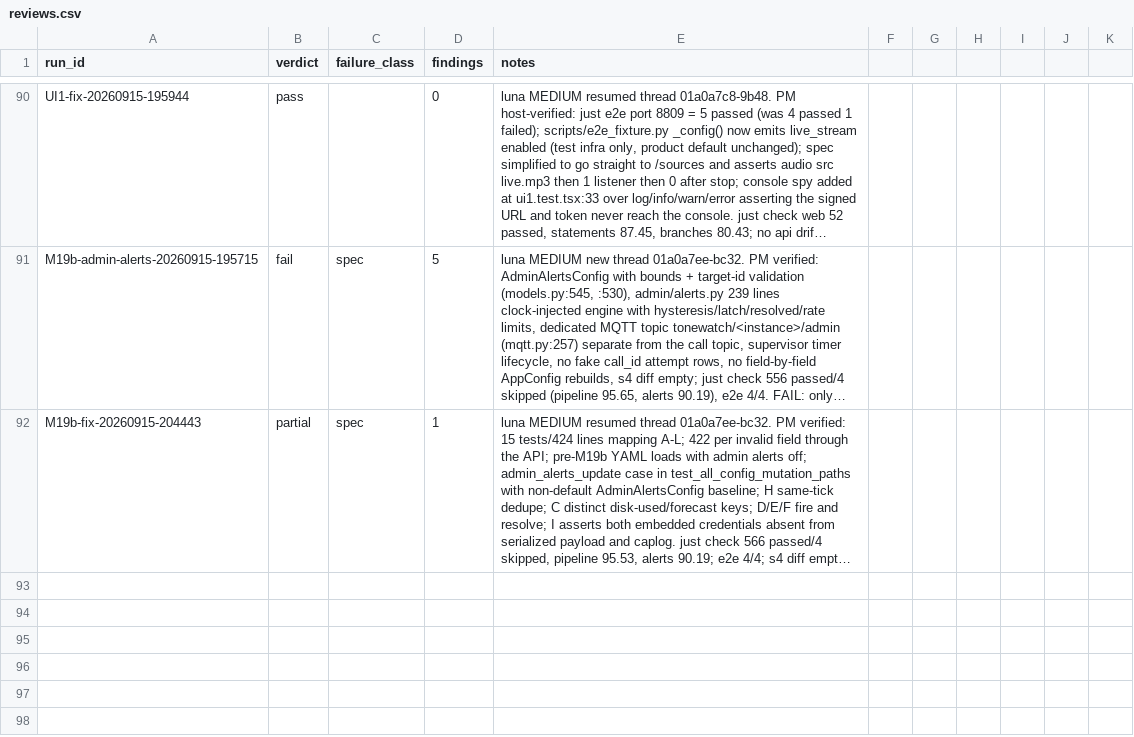
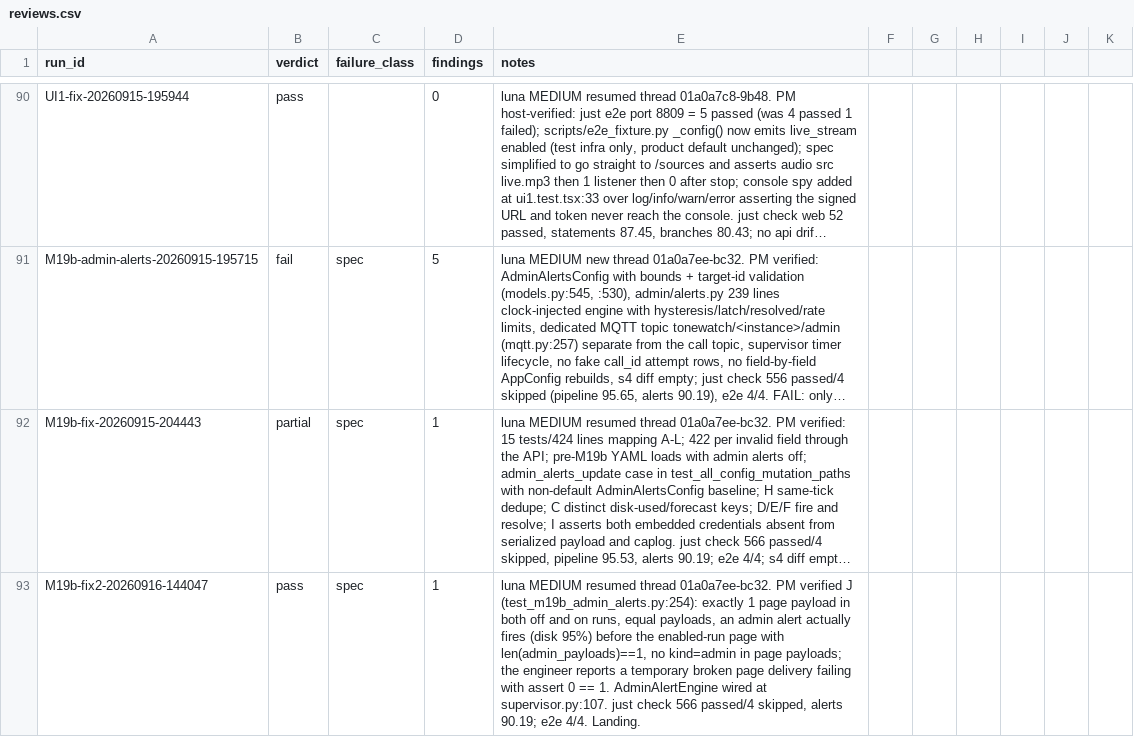
Before and after one commit to JustBeanie/tonewatch, a CSV file: docs/pm/reviews.csv, drawn as a sheet; only a part is shown, gaps mark what is left out; long unchanged cells end in …; the diff names each change by its address in the sheet, - before the commit and + after, or states it on an @@ line.

```diff
--- a/docs/pm/reviews.csv
+++ b/docs/pm/reviews.csv
+row 93: M19b-fix2-20260916-144047 | pass | spec | 1 | luna MEDIUM resumed thread 01a0a7ee-bc32. PM verified J (test_m19b_admin_alerts.py:254): exactly 1 page payload in both off and on runs, equal payloads, an admin alert actually fires (disk 95%) before the enabled-run page with len(admin_payloads)==1, no kind=admin in page payloads; the engineer reports a temporary broken page delivery failing with assert 0 == 1. AdminAlertEngine wired at supervisor.py:107. just check 566 passed/4 skipped, alerts 90.19; e2e 4/4. Landing.
```
Also changed, not shown: 16 other files.
